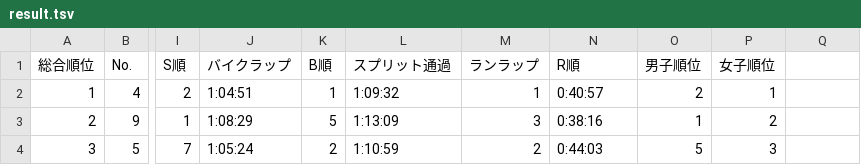
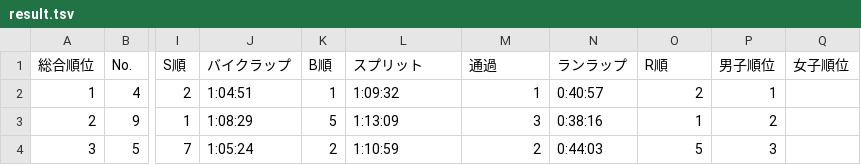
Before and after one commit to matsubo/triathlon-result-data, a TSV file: master/2025/teganuma_duathlon/result.tsv, drawn as a sheet; only a part is shown, gaps mark what is left out; the diff names each change by its address in the sheet, - before the commit and + after, or states it on an @@ line.

Commit message:
fix column and result file.

```diff
--- a/master/2025/teganuma_duathlon/result.tsv
+++ b/master/2025/teganuma_duathlon/result.tsv
-L1: スプリット通過
+L1: スプリット
-M1: ランラップ
+M1: 通過
-N1: R順
+N1: ランラップ
-O1: 男子順位
+O1: R順
-P1: 女子順位
+P1: 男子順位
-Q1: (empty)
+Q1: 女子順位
```
Also changed, not shown: master/2025/imabari_hakata/result.tsv, master/2025/irago_c/result.tsv, 5 other files.
